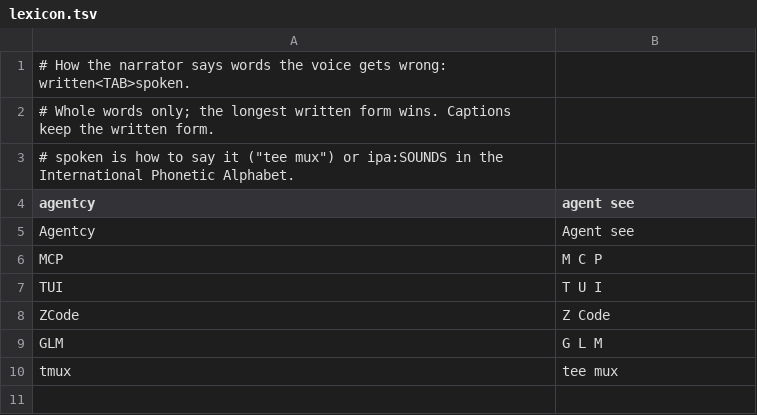
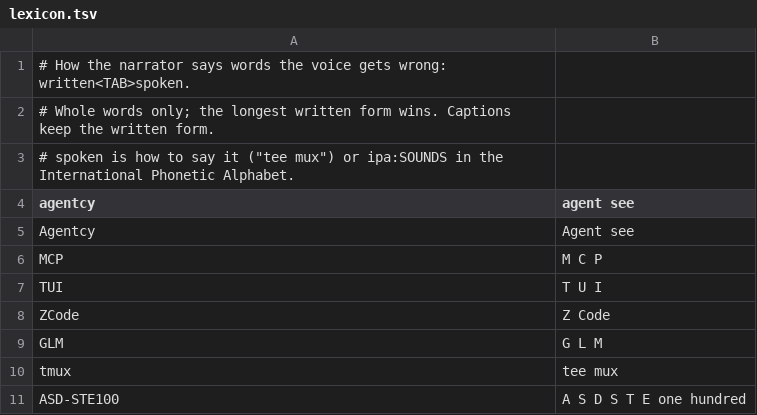
Before and after one commit to witseko/agentcy, a TSV file: docs/videos/lexicon.tsv, drawn as a sheet.

Commit message:
add tutorial episode 08: two desktop agent apps on one project

```diff
--- a/docs/videos/lexicon.tsv
+++ b/docs/videos/lexicon.tsv
@@ -10 +10,2 @@ GLM	G L M
 tmux	tee mux
+ASD-STE100	A S D S T E one hundred
```
Also changed, not shown: 3 other files.
